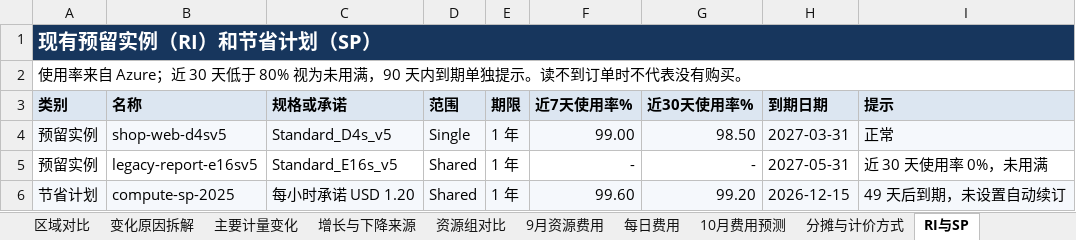
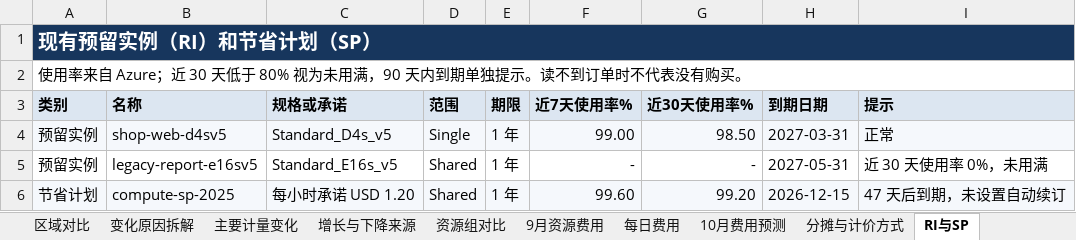
Before and after one commit to linkinchow/azure-inspection, an Excel workbook: examples/sample-output/Contoso_Azure巡检报告_2026年10月/01_9月月度成本巡检报告.xlsx, sheet RI与SP, drawn as a sheet; values as stored, in another font and other column widths than the file's, no borders; the diff names each change by its address in the sheet, - before the commit and + after, or states it on an @@ line.

```diff
--- a/examples/sample-output/Contoso_Azure巡检报告_2026年10月/01_9月月度成本巡检报告.xlsx (sheet RI与SP)
+++ b/examples/sample-output/Contoso_Azure巡检报告_2026年10月/01_9月月度成本巡检报告.xlsx (sheet RI与SP)
-I6 (提示): 49 天后到期，未设置自动续订
+I6 (提示): 47 天后到期，未设置自动续订
```
Also changed, not shown: sheet 月度总览, sheet 10月费用预测, sheet 数据覆盖与说明, charts or pictures, examples/sample-output/Contoso_Azure巡检报告_2026年10月/02_虚拟机利用率与规格优化.xlsx, examples/sample-output/Contoso_Azure巡检报告_2026年10月/03_可靠性与安全巡检问题清单.xlsx, 33 other files.
